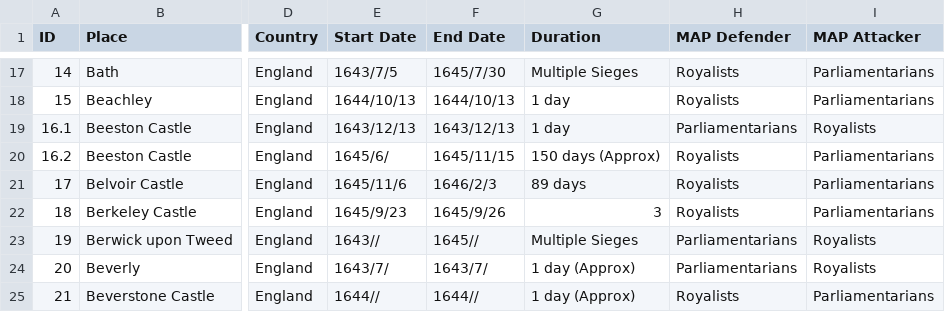
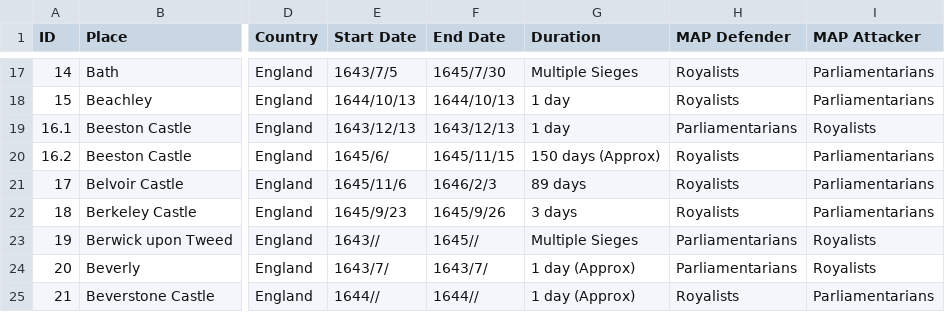
Before and after one commit to HistoryInCode/ecw-sieges-map, a CSV file: data/sieges.csv, drawn as a sheet; only a part is shown, gaps mark what is left out; the diff names each change by its address in the sheet, - before the commit and + after, or states it on an @@ line.

Commit message:
Upload new sieges.csv
Corrected an error in date calculation for Berkeley Castle

```diff
--- a/data/sieges.csv
+++ b/data/sieges.csv
-G22 (Duration): 3
+G22 (Duration): 3 days
```
